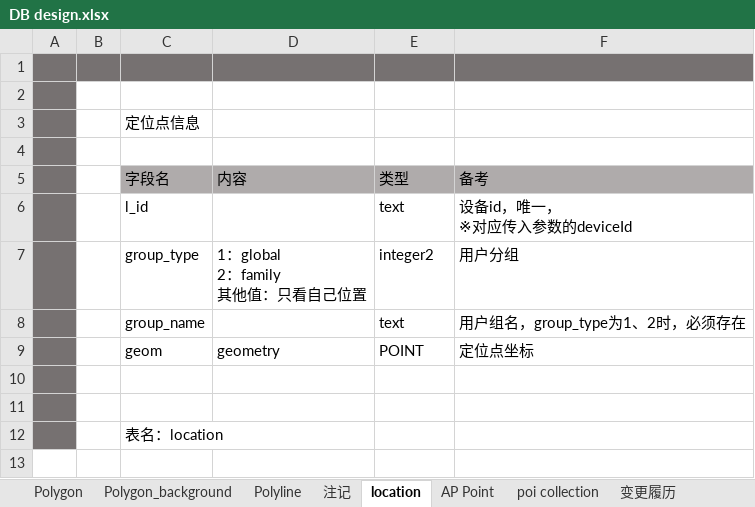
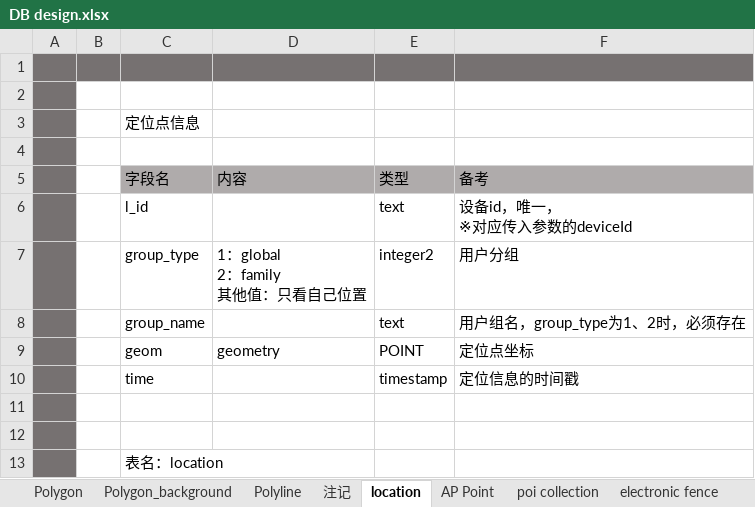
Before and after one commit to cytggit/Map-openlayers, an Excel workbook: Document/DB design.xlsx, sheet location, drawn as a sheet; values as stored, in another font and other column widths than the file's, no borders; the diff names each change by its address in the sheet, - before the commit and + after, or states it on an @@ line.

```diff
--- a/Document/DB design.xlsx (sheet location)
+++ b/Document/DB design.xlsx (sheet location)
+sheet tab: electronic fence
+row 10:  |  | time |  | timestamp | 定位信息的时间戳
```
Also changed, not shown: sheet 变更履历, Document/Layer list and zIndex.xlsx, Document/UserGuide for Map.xlsx, 5 other files.
